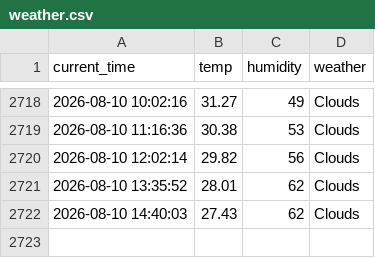
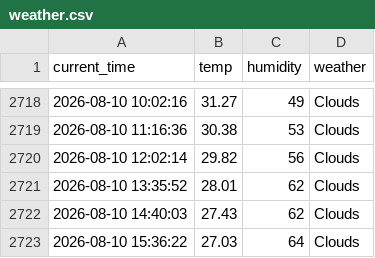
Before and after one commit to Kor-JasonKim/weather_5m, a CSV file: weather.csv, drawn as a sheet; only a part is shown, gaps mark what is left out; the diff names each change by its address in the sheet, - before the commit and + after, or states it on an @@ line.

```diff
--- a/weather.csv
+++ b/weather.csv
+row 2723: 2026-08-10 15:36:22 | 27.03 | 64 | Clouds
```
